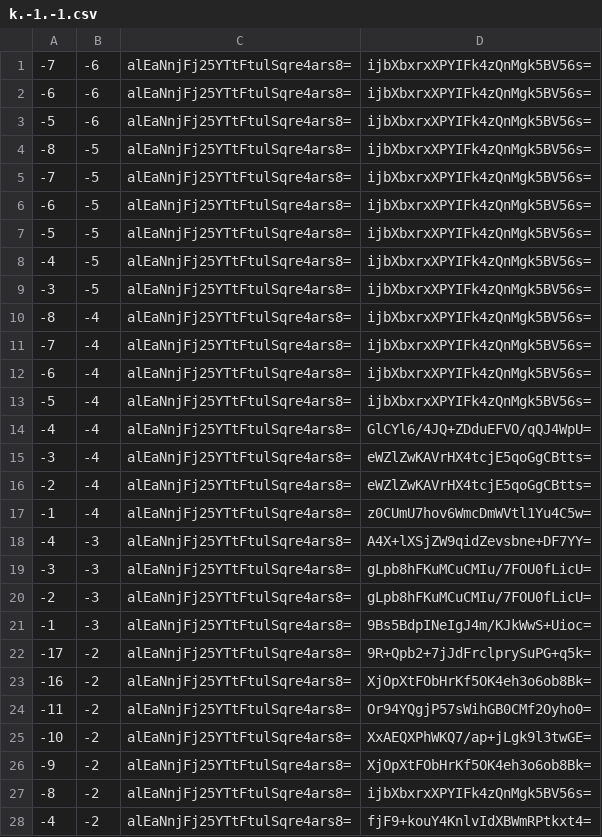
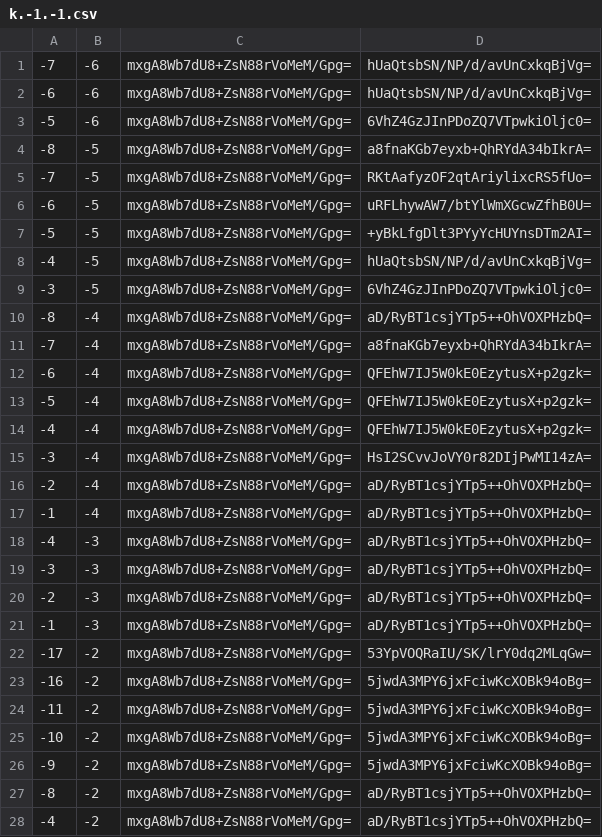
Before and after one commit to counterfitninja/chilled-end, a CSV file: tiles/zoom.-1/metadata/k.-1.-1.csv, drawn as a sheet; only a part is shown; the diff covers the shown part only.

```diff
--- a/tiles/zoom.-1/metadata/k.-1.-1.csv
+++ b/tiles/zoom.-1/metadata/k.-1.-1.csv
@@ -1,28 +1,28 @@
--7,-6,alEaNnjFj25YTtFtulSqre4ars8=,ijbXbxrxXPYIFk4zQnMgk5BV56s=
--6,-6,alEaNnjFj25YTtFtulSqre4ars8=,ijbXbxrxXPYIFk4zQnMgk5BV56s=
--5,-6,alEaNnjFj25YTtFtulSqre4ars8=,ijbXbxrxXPYIFk4zQnMgk5BV56s=
--8,-5,alEaNnjFj25YTtFtulSqre4ars8=,ijbXbxrxXPYIFk4zQnMgk5BV56s=
--7,-5,alEaNnjFj25YTtFtulSqre4ars8=,ijbXbxrxXPYIFk4zQnMgk5BV56s=
--6,-5,alEaNnjFj25YTtFtulSqre4ars8=,ijbXbxrxXPYIFk4zQnMgk5BV56s=
--5,-5,alEaNnjFj25YTtFtulSqre4ars8=,ijbXbxrxXPYIFk4zQnMgk5BV56s=
--4,-5,alEaNnjFj25YTtFtulSqre4ars8=,ijbXbxrxXPYIFk4zQnMgk5BV56s=
--3,-5,alEaNnjFj25YTtFtulSqre4ars8=,ijbXbxrxXPYIFk4zQnMgk5BV56s=
--8,-4,alEaNnjFj25YTtFtulSqre4ars8=,ijbXbxrxXPYIFk4zQnMgk5BV56s=
--7,-4,alEaNnjFj25YTtFtulSqre4ars8=,ijbXbxrxXPYIFk4zQnMgk5BV56s=
--6,-4,alEaNnjFj25YTtFtulSqre4ars8=,ijbXbxrxXPYIFk4zQnMgk5BV56s=
--5,-4,alEaNnjFj25YTtFtulSqre4ars8=,ijbXbxrxXPYIFk4zQnMgk5BV56s=
--4,-4,alEaNnjFj25YTtFtulSqre4ars8=,GlCYl6/4JQ+ZDduEFVO/qQJ4WpU=
--3,-4,alEaNnjFj25YTtFtulSqre4ars8=,eWZlZwKAVrHX4tcjE5qoGgCBtts=
--2,-4,alEaNnjFj25YTtFtulSqre4ars8=,eWZlZwKAVrHX4tcjE5qoGgCBtts=
--1,-4,alEaNnjFj25YTtFtulSqre4ars8=,z0CUmU7hov6WmcDmWVtl1Yu4C5w=
--4,-3,alEaNnjFj25YTtFtulSqre4ars8=,A4X+lXSjZW9qidZevsbne+DF7YY=
--3,-3,alEaNnjFj25YTtFtulSqre4ars8=,gLpb8hFKuMCuCMIu/7FOU0fLicU=
--2,-3,alEaNnjFj25YTtFtulSqre4ars8=,gLpb8hFKuMCuCMIu/7FOU0fLicU=
--1,-3,alEaNnjFj25YTtFtulSqre4ars8=,9Bs5BdpINeIgJ4m/KJkWwS+Uioc=
--17,-2,alEaNnjFj25YTtFtulSqre4ars8=,9R+Qpb2+7jJdFrclprySuPG+q5k=
--16,-2,alEaNnjFj25YTtFtulSqre4ars8=,XjOpXtFObHrKf5OK4eh3o6ob8Bk=
--11,-2,alEaNnjFj25YTtFtulSqre4ars8=,Or94YQgjP57sWihGB0CMf2Oyho0=
--10,-2,alEaNnjFj25YTtFtulSqre4ars8=,XxAEQXPhWKQ7/ap+jLgk9l3twGE=
--9,-2,alEaNnjFj25YTtFtulSqre4ars8=,XjOpXtFObHrKf5OK4eh3o6ob8Bk=
--8,-2,alEaNnjFj25YTtFtulSqre4ars8=,ijbXbxrxXPYIFk4zQnMgk5BV56s=
--4,-2,alEaNnjFj25YTtFtulSqre4ars8=,fjF9+kouY4KnlvIdXBWmRPtkxt4=
+-7,-6,mxgA8Wb7dU8+ZsN88rVoMeM/Gpg=,hUaQtsbSN/NP/d/avUnCxkqBjVg=
+-6,-6,mxgA8Wb7dU8+ZsN88rVoMeM/Gpg=,hUaQtsbSN/NP/d/avUnCxkqBjVg=
+-5,-6,mxgA8Wb7dU8+ZsN88rVoMeM/Gpg=,6VhZ4GzJInPDoZQ7VTpwkiOljc0=
+-8,-5,mxgA8Wb7dU8+ZsN88rVoMeM/Gpg=,a8fnaKGb7eyxb+QhRYdA34bIkrA=
+-7,-5,mxgA8Wb7dU8+ZsN88rVoMeM/Gpg=,RKtAafyzOF2qtAriylixcRS5fUo=
+-6,-5,mxgA8Wb7dU8+ZsN88rVoMeM/Gpg=,uRFLhywAW7/btYlWmXGcwZfhB0U=
+-5,-5,mxgA8Wb7dU8+ZsN88rVoMeM/Gpg=,+yBkLfgDlt3PYyYcHUYnsDTm2AI=
+-4,-5,mxgA8Wb7dU8+ZsN88rVoMeM/Gpg=,hUaQtsbSN/NP/d/avUnCxkqBjVg=
+-3,-5,mxgA8Wb7dU8+ZsN88rVoMeM/Gpg=,6VhZ4GzJInPDoZQ7VTpwkiOljc0=
+-8,-4,mxgA8Wb7dU8+ZsN88rVoMeM/Gpg=,aD/RyBT1csjYTp5++OhVOXPHzbQ=
+-7,-4,mxgA8Wb7dU8+ZsN88rVoMeM/Gpg=,a8fnaKGb7eyxb+QhRYdA34bIkrA=
+-6,-4,mxgA8Wb7dU8+ZsN88rVoMeM/Gpg=,QFEhW7IJ5W0kE0EzytusX+p2gzk=
+-5,-4,mxgA8Wb7dU8+ZsN88rVoMeM/Gpg=,QFEhW7IJ5W0kE0EzytusX+p2gzk=
+-4,-4,mxgA8Wb7dU8+ZsN88rVoMeM/Gpg=,QFEhW7IJ5W0kE0EzytusX+p2gzk=
+-3,-4,mxgA8Wb7dU8+ZsN88rVoMeM/Gpg=,HsI2SCvvJoVY0r82DIjPwMI14zA=
+-2,-4,mxgA8Wb7dU8+ZsN88rVoMeM/Gpg=,aD/RyBT1csjYTp5++OhVOXPHzbQ=
+-1,-4,mxgA8Wb7dU8+ZsN88rVoMeM/Gpg=,aD/RyBT1csjYTp5++OhVOXPHzbQ=
+-4,-3,mxgA8Wb7dU8+ZsN88rVoMeM/Gpg=,aD/RyBT1csjYTp5++OhVOXPHzbQ=
+-3,-3,mxgA8Wb7dU8+ZsN88rVoMeM/Gpg=,aD/RyBT1csjYTp5++OhVOXPHzbQ=
+-2,-3,mxgA8Wb7dU8+ZsN88rVoMeM/Gpg=,aD/RyBT1csjYTp5++OhVOXPHzbQ=
+-1,-3,mxgA8Wb7dU8+ZsN88rVoMeM/Gpg=,aD/RyBT1csjYTp5++OhVOXPHzbQ=
+-17,-2,mxgA8Wb7dU8+ZsN88rVoMeM/Gpg=,53YpVOQRaIU/SK/lrY0dq2MLqGw=
+-16,-2,mxgA8Wb7dU8+ZsN88rVoMeM/Gpg=,5jwdA3MPY6jxFciwKcXOBk94oBg=
+-11,-2,mxgA8Wb7dU8+ZsN88rVoMeM/Gpg=,5jwdA3MPY6jxFciwKcXOBk94oBg=
+-10,-2,mxgA8Wb7dU8+ZsN88rVoMeM/Gpg=,5jwdA3MPY6jxFciwKcXOBk94oBg=
+-9,-2,mxgA8Wb7dU8+ZsN88rVoMeM/Gpg=,5jwdA3MPY6jxFciwKcXOBk94oBg=
+-8,-2,mxgA8Wb7dU8+ZsN88rVoMeM/Gpg=,aD/RyBT1csjYTp5++OhVOXPHzbQ=
+-4,-2,mxgA8Wb7dU8+ZsN88rVoMeM/Gpg=,aD/RyBT1csjYTp5++OhVOXPHzbQ=
```
Also changed, not shown: 68 edited cells elsewhere in this file, tiles/zoom.-1/metadata/k.-1.0.csv, tiles/zoom.-1/metadata/k.0.-1.csv, 32 other files.
